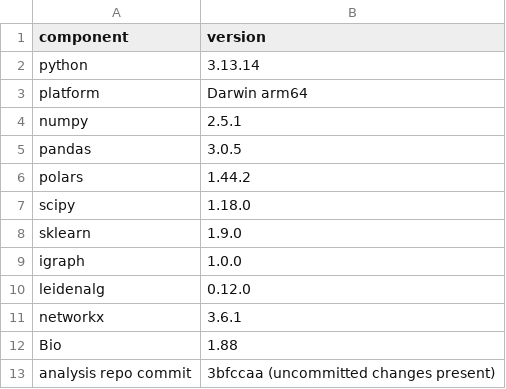
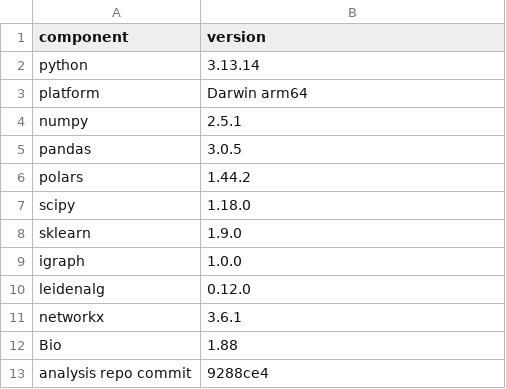
Before and after one commit to repseq/2026-immrep25-audit, a CSV file: results/versions.csv, drawn as a sheet.

```diff
--- a/results/versions.csv
+++ b/results/versions.csv
@@ -12,2 +12,2 @@ networkx,3.6.1
 Bio,1.88
-analysis repo commit,3bfccaa (uncommitted changes present)
+analysis repo commit,9288ce4
```
